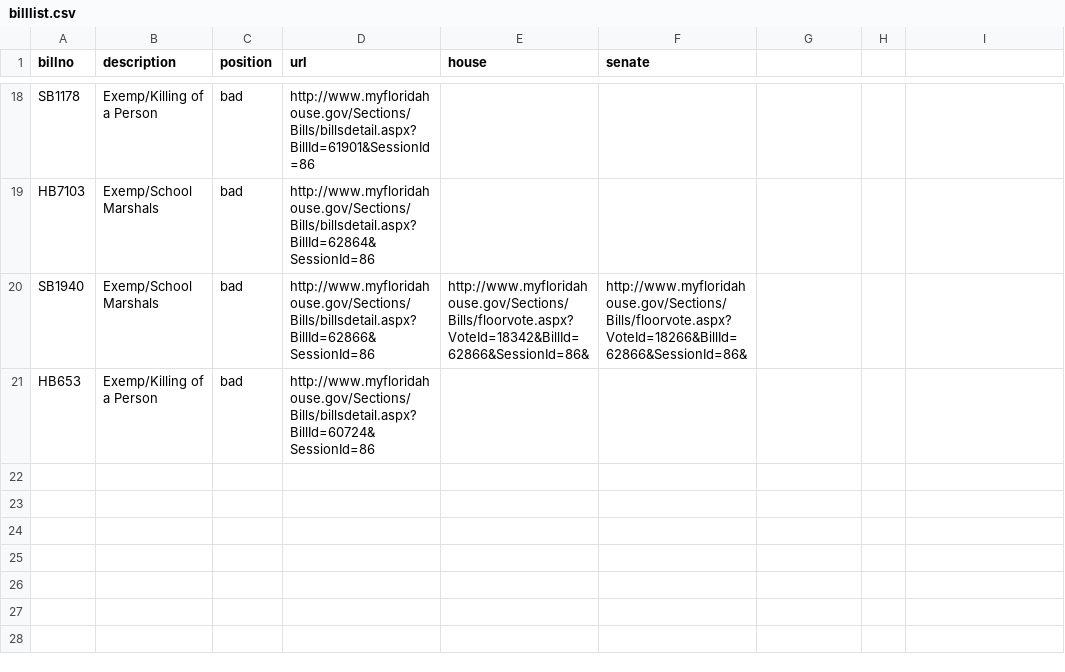
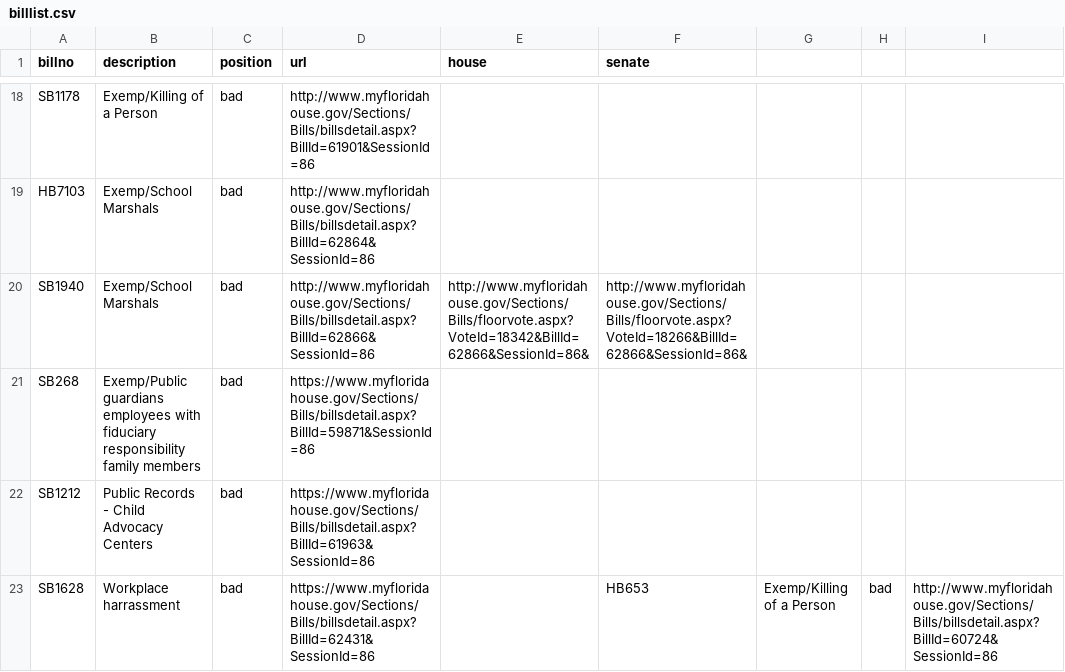
Before and after one commit to PalmBeachPost/SunshineScorecard, a CSV file: billlist.csv, drawn as a sheet; only a part is shown, gaps mark what is left out.

Commit message:
Added more bills only bec of the 1 point for consulting with FAF

```diff
--- a/billlist.csv
+++ b/billlist.csv
@@ -20,2 +20,4 @@ HB7103,Exemp/School Marshals,bad,http://www.myfloridahouse.gov/Sections/Bills/bi
 SB1940,Exemp/School Marshals,bad,http://www.myfloridahouse.gov/Sections/Bills/billsdetail.aspx?BillId=62866&SessionId=86,http://www.myfloridahouse.gov/Sections/Bills/floorvote.aspx?VoteId=18342&BillId=62866&SessionId=86&,http://www.myfloridahouse.gov/Sections/Bills/floorvote.aspx?VoteId=18266&BillId=62866&SessionId=86&
-HB653,Exemp/Killing of a Person,bad,http://www.myfloridahouse.gov/Sections/Bills/billsdetail.aspx?BillId=60724&SessionId=86,,
+SB268,Exemp/Public guardians employees with fiduciary responsibility family members,bad,https://www.myfloridahouse.gov/Sections/Bills/billsdetail.aspx?BillId=59871&SessionId=86,,
+SB1212,Public Records - Child Advocacy Centers,bad,https://www.myfloridahouse.gov/Sections/Bills/billsdetail.aspx?BillId=61963&SessionId=86,,
+SB1628,Workplace harrassment,bad,https://www.myfloridahouse.gov/Sections/Bills/billsdetail.aspx?BillId=62431&SessionId=86,,HB653,Exemp/Killing of a Person,bad,http://www.myfloridahouse.gov/Sections/Bills/billsdetail.aspx?BillId=60724&SessionId=86,,
```
